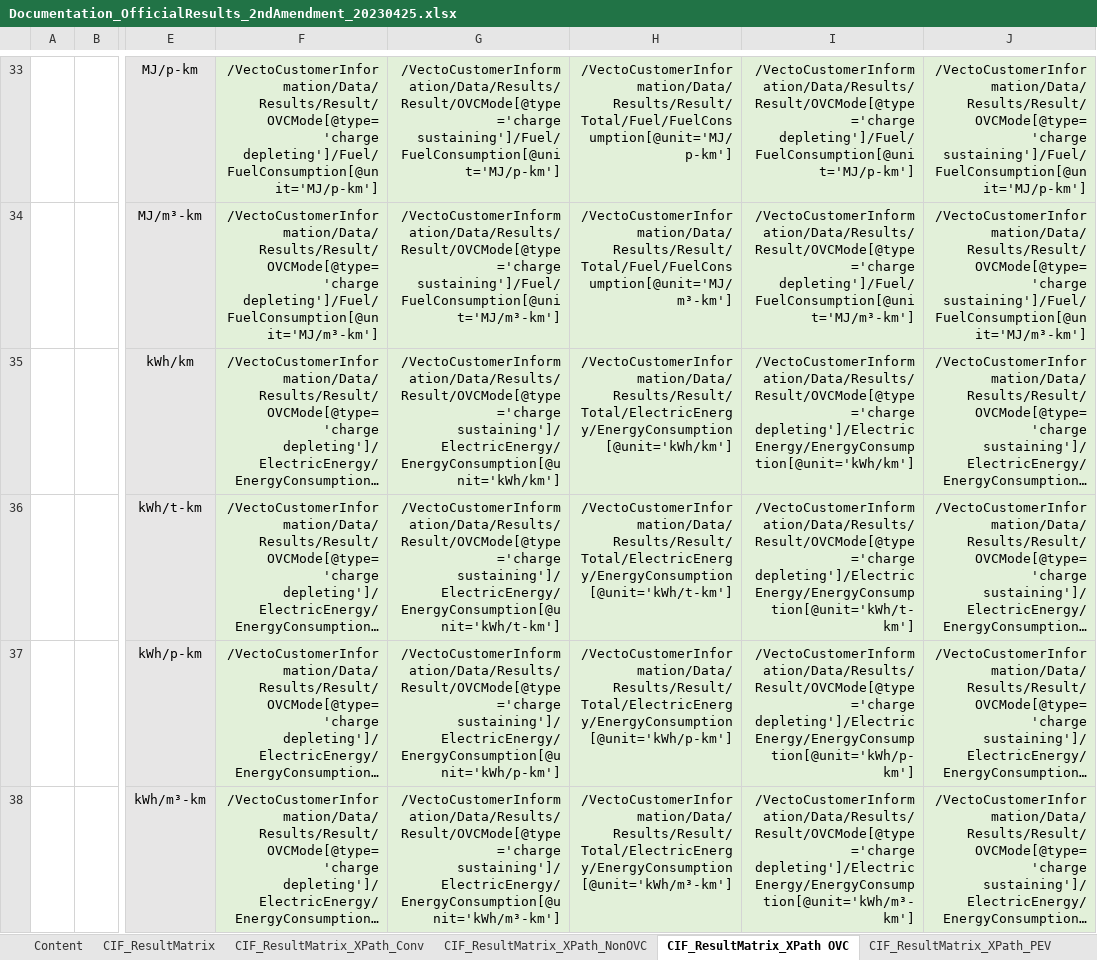
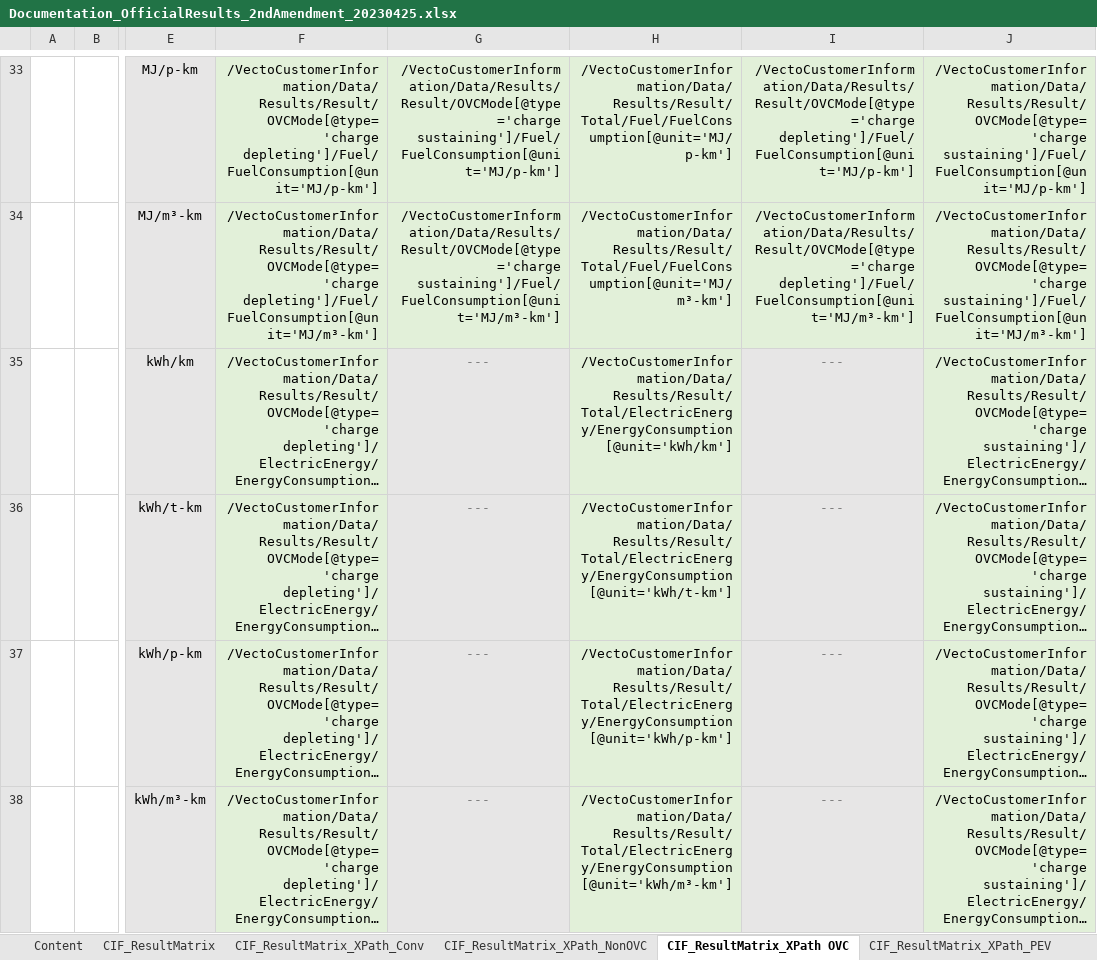
Before and after one commit to tanawadeatharva/BharatVECTO, an Excel workbook: Documentation/XML/Documentation_OfficialResults_2ndAmendment_20230425.xlsx, sheet CIF_ResultMatrix_XPath OVC, drawn as a sheet; only a part is shown, gaps mark what is left out; long unchanged cells end in …; values as stored, in another font and other column widths than the file's, no borders; the diff covers the shown part only; the diff names each change by its address in the sheet, - before the commit and + after, or states it on an @@ line.

Commit message:
correcting entries for CIF results (overview table and XPaths)

```diff
--- a/Documentation/XML/Documentation_OfficialResults_2ndAmendment_20230425.xlsx (sheet CIF_ResultMatrix_XPath OVC)
+++ b/Documentation/XML/Documentation_OfficialResults_2ndAmendment_20230425.xlsx (sheet CIF_ResultMatrix_XPath OVC)
-G35: /VectoCustomerInformation/Data/Results/Result/OVCMode[@type='charge sustaining']/ElectricEnergy/EnergyConsumption[@unit='kWh/km']
+G35: ---
@@ G35:G38 text colour: black → #808080, alignment: right → center @@
-I35: /VectoCustomerInformation/Data/Results/Result/OVCMode[@type='charge depleting']/ElectricEnergy/EnergyConsumption[@unit='kWh/km']
+I35: ---
@@ I35:I38 text colour: black → #808080, alignment: right → center @@
-G36: /VectoCustomerInformation/Data/Results/Result/OVCMode[@type='charge sustaining']/ElectricEnergy/EnergyConsumption[@unit='kWh/t-km']
+G36: ---
-I36: /VectoCustomerInformation/Data/Results/Result/OVCMode[@type='charge depleting']/ElectricEnergy/EnergyConsumption[@unit='kWh/t-km']
+I36: ---
-G37: /VectoCustomerInformation/Data/Results/Result/OVCMode[@type='charge sustaining']/ElectricEnergy/EnergyConsumption[@unit='kWh/p-km']
+G37: ---
-I37: /VectoCustomerInformation/Data/Results/Result/OVCMode[@type='charge depleting']/ElectricEnergy/EnergyConsumption[@unit='kWh/p-km']
+I37: ---
-G38: /VectoCustomerInformation/Data/Results/Result/OVCMode[@type='charge sustaining']/ElectricEnergy/EnergyConsumption[@unit='kWh/m³-km']
+G38: ---
-I38: /VectoCustomerInformation/Data/Results/Result/OVCMode[@type='charge depleting']/ElectricEnergy/EnergyConsumption[@unit='kWh/m³-km']
+I38: ---
```
Also changed, not shown: 8 edited cells and cell formats elsewhere in this sheet, sheet CIF_ResultMatrix.
